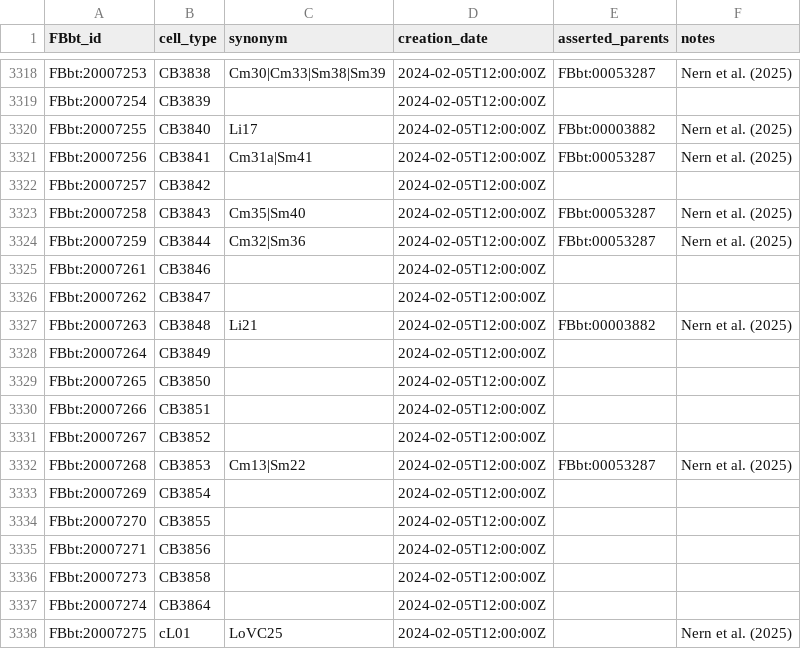
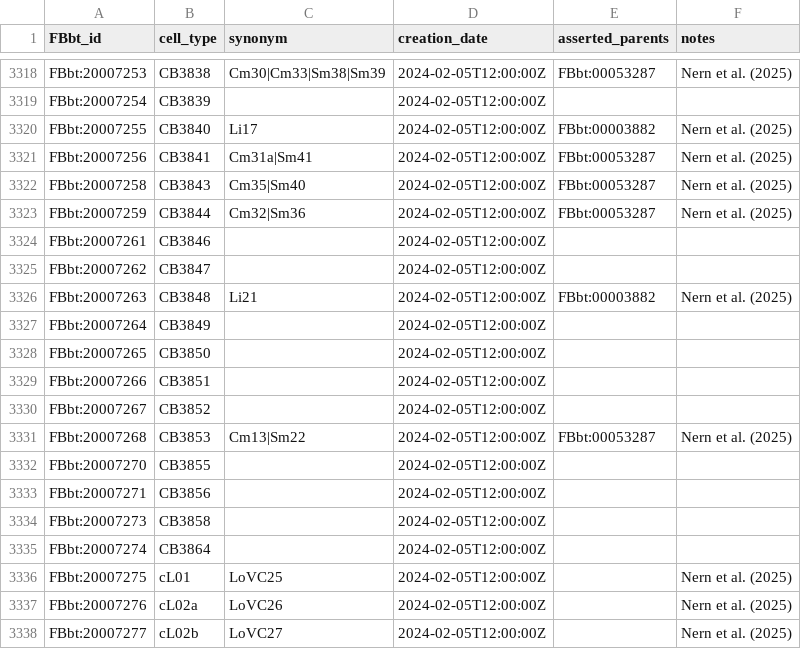
Before and after one commit to FlyBase/drosophila-anatomy-developmental-ontology, a TSV file: src/patterns/robot_template_projects/flywire_neurons/FBbt_ID-cell_type.tsv, drawn as a sheet; only a part is shown, gaps mark what is left out; the shorter side is filled out with more unchanged rows; the diff names each change by its address in the sheet, - before the commit and + after, or states it on an @@ line.

```diff
--- a/src/patterns/robot_template_projects/flywire_neurons/FBbt_ID-cell_type.tsv
+++ b/src/patterns/robot_template_projects/flywire_neurons/FBbt_ID-cell_type.tsv
-row 3322: FBbt:20007257 | CB3842 |  | 2024-02-05T12:00:00Z
-row 3333: FBbt:20007269 | CB3854 |  | 2024-02-05T12:00:00Z
```
Also changed, not shown: src/ontology/neuron_symbols.tsv, 1 other file.
